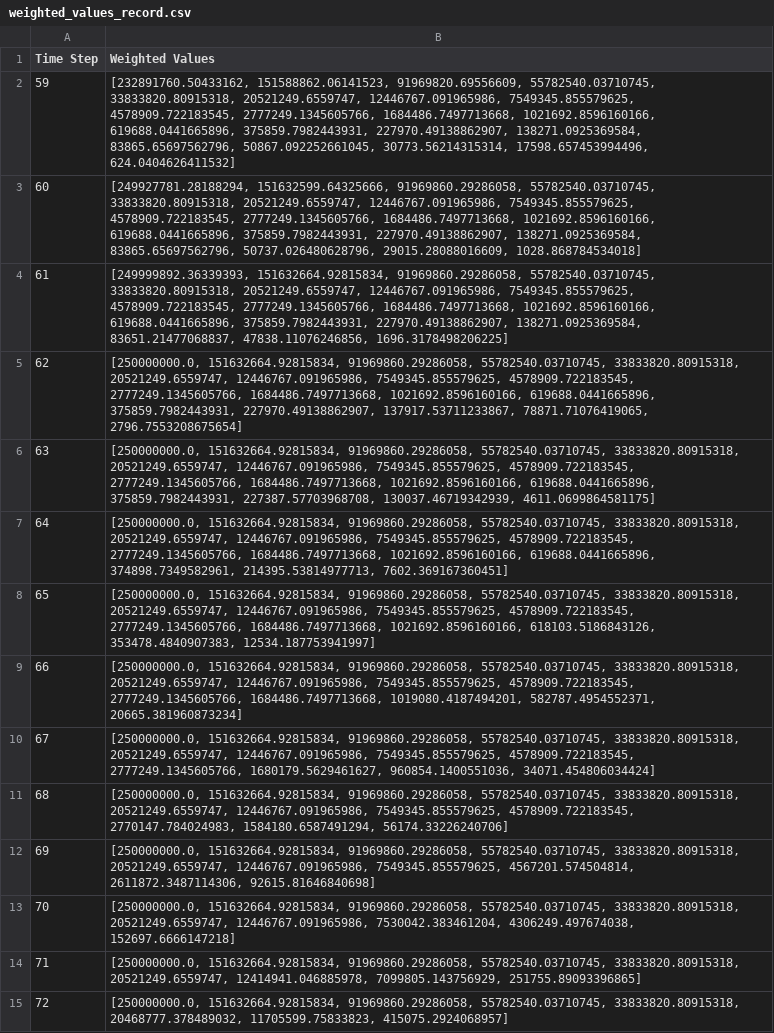
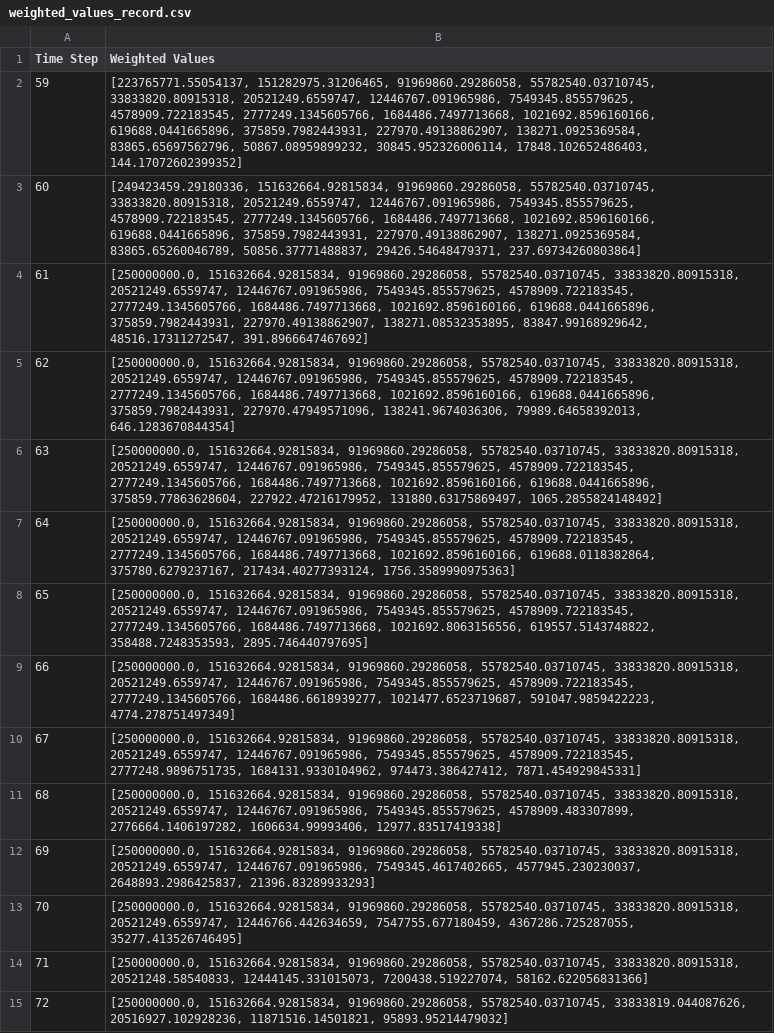
Before and after one commit to JariCD05/Link_Selection_Model, a CSV file: CSV/weighted_values_record.csv, drawn as a sheet; only a part is shown; the diff covers the shown part only; the diff names each change by its address in the sheet, - before the commit and + after, or states it on an @@ line.

```diff
--- a/CSV/weighted_values_record.csv
+++ b/CSV/weighted_values_record.csv
-B2 (Weighted Values): [232891760.50433162, 151588862.06141523, 91969820.69556609, 55782540.03710745, 33833820.80915318, 20521249.6559747, 12446767.091965986, 7549345.855579625, 4578909.722183545, 2777249.1345605766, 1684486.7497713668, 1021692.8596160166, 619688.0441665896, 375859.7982443931, 227970.49138862907, 138271.0925369584, 83865.65697562796, 50867.092252661045, 30773.56214315314, 17598.657453994496, 624.0404626411532]
+B2 (Weighted Values): [223765771.55054137, 151282975.31206465, 91969860.29286058, 55782540.03710745, 33833820.80915318, 20521249.6559747, 12446767.091965986, 7549345.855579625, 4578909.722183545, 2777249.1345605766, 1684486.7497713668, 1021692.8596160166, 619688.0441665896, 375859.7982443931, 227970.49138862907, 138271.0925369584, 83865.65697562796, 50867.08959899232, 30845.952326006114, 17848.102652486403, 144.17072602399352]
-B3 (Weighted Values): [249927781.28188294, 151632599.64325666, 91969860.29286058, 55782540.03710745, 33833820.80915318, 20521249.6559747, 12446767.091965986, 7549345.855579625, 4578909.722183545, 2777249.1345605766, 1684486.7497713668, 1021692.8596160166, 619688.0441665896, 375859.7982443931, 227970.49138862907, 138271.0925369584, 83865.65697562796, 50737.026480628796, 29015.28088016609, 1028.868784534018]
+B3 (Weighted Values): [249423459.29180336, 151632664.92815834, 91969860.29286058, 55782540.03710745, 33833820.80915318, 20521249.6559747, 12446767.091965986, 7549345.855579625, 4578909.722183545, 2777249.1345605766, 1684486.7497713668, 1021692.8596160166, 619688.0441665896, 375859.7982443931, 227970.49138862907, 138271.0925369584, 83865.65260046789, 50856.37771488837, 29426.54648479371, 237.69734260803864]
-B4 (Weighted Values): [249999892.36339393, 151632664.92815834, 91969860.29286058, 55782540.03710745, 33833820.80915318, 20521249.6559747, 12446767.091965986, 7549345.855579625, 4578909.722183545, 2777249.1345605766, 1684486.7497713668, 1021692.8596160166, 619688.0441665896, 375859.7982443931, 227970.49138862907, 138271.0925369584, 83651.21477068837, 47838.11076246856, 1696.3178498206225]
+B4 (Weighted Values): [250000000.0, 151632664.92815834, 91969860.29286058, 55782540.03710745, 33833820.80915318, 20521249.6559747, 12446767.091965986, 7549345.855579625, 4578909.722183545, 2777249.1345605766, 1684486.7497713668, 1021692.8596160166, 619688.0441665896, 375859.7982443931, 227970.49138862907, 138271.08532353895, 83847.99168929642, 48516.17311272547, 391.8966647467692]
-B5 (Weighted Values): …619688.0441665896, 375859.7982443931, 227970.49138862907, 137917.53711233867, 78871.71076419065, 2796.7553208675654]
+B5 (Weighted Values): …619688.0441665896, 375859.7982443931, 227970.47949571096, 138241.9674036306, 79989.64658392013, 646.1283670844354]
-B6 (Weighted Values): …1021692.8596160166, 619688.0441665896, 375859.7982443931, 227387.57703968708, 130037.46719342939, 4611.0699864581175]
+B6 (Weighted Values): …1021692.8596160166, 619688.0441665896, 375859.77863628604, 227922.47216179952, 131880.63175869497, 1065.2855824148492]
-B7 (Weighted Values): …1684486.7497713668, 1021692.8596160166, 619688.0441665896, 374898.7349582961, 214395.53814977713, 7602.369167360451]
+B7 (Weighted Values): …1684486.7497713668, 1021692.8596160166, 619688.0118382864, 375780.6279237167, 217434.40277393124, 1756.3589990975363]
-B8 (Weighted Values): …2777249.1345605766, 1684486.7497713668, 1021692.8596160166, 618103.5186843126, 353478.4840907383, 12534.187753941997]
+B8 (Weighted Values): …2777249.1345605766, 1684486.7497713668, 1021692.8063156556, 619557.5143748822, 358488.7248353593, 2895.746440797695]
-B9 (Weighted Values): …4578909.722183545, 2777249.1345605766, 1684486.7497713668, 1019080.4187494201, 582787.4954552371, 20665.381960873234]
+B9 (Weighted Values): …4578909.722183545, 2777249.1345605766, 1684486.6618939277, 1021477.6523719687, 591047.9859422223, 4774.278751497349]
-B10 (Weighted Values): …7549345.855579625, 4578909.722183545, 2777249.1345605766, 1680179.5629461627, 960854.1400551036, 34071.454806034424]
+B10 (Weighted Values): …7549345.855579625, 4578909.722183545, 2777248.9896751735, 1684131.9330104962, 974473.386427412, 7871.454929845331]
-B11 (Weighted Values): …12446767.091965986, 7549345.855579625, 4578909.722183545, 2770147.784024983, 1584180.6587491294, 56174.33226240706]
+B11 (Weighted Values): …12446767.091965986, 7549345.855579625, 4578909.483307899, 2776664.1406197282, 1606634.99993406, 12977.83517419338]
-B12 (Weighted Values): …20521249.6559747, 12446767.091965986, 7549345.855579625, 4567201.574504814, 2611872.3487114306, 92615.81646840698]
+B12 (Weighted Values): …20521249.6559747, 12446767.091965986, 7549345.4617402665, 4577945.230230037, 2648893.2986425837, 21396.83289933293]
-B13 (Weighted Values): …33833820.80915318, 20521249.6559747, 12446767.091965986, 7530042.383461204, 4306249.497674038, 152697.6666147218]
+B13 (Weighted Values): …33833820.80915318, 20521249.6559747, 12446766.442634659, 7547755.677180459, 4367286.725287055, 35277.413526746495]
-B14 (Weighted Values): …55782540.03710745, 33833820.80915318, 20521249.6559747, 12414941.046885978, 7099805.143756929, 251755.89093396865]
+B14 (Weighted Values): …55782540.03710745, 33833820.80915318, 20521248.58540833, 12444145.331015073, 7200438.519227074, 58162.622056831366]
-B15 (Weighted Values): …91969860.29286058, 55782540.03710745, 33833820.80915318, 20468777.378489032, 11705599.75833823, 415075.2924068957]
+B15 (Weighted Values): …91969860.29286058, 55782540.03710745, 33833819.044087626, 20516927.102928236, 11871516.14501821, 95893.95214479032]
```
Also changed, not shown: 56 edited cells elsewhere in this file, CSV/decay_included_throughput_performance.csv, CSV/satellite_performance_detailed.csv, 10 other files.
